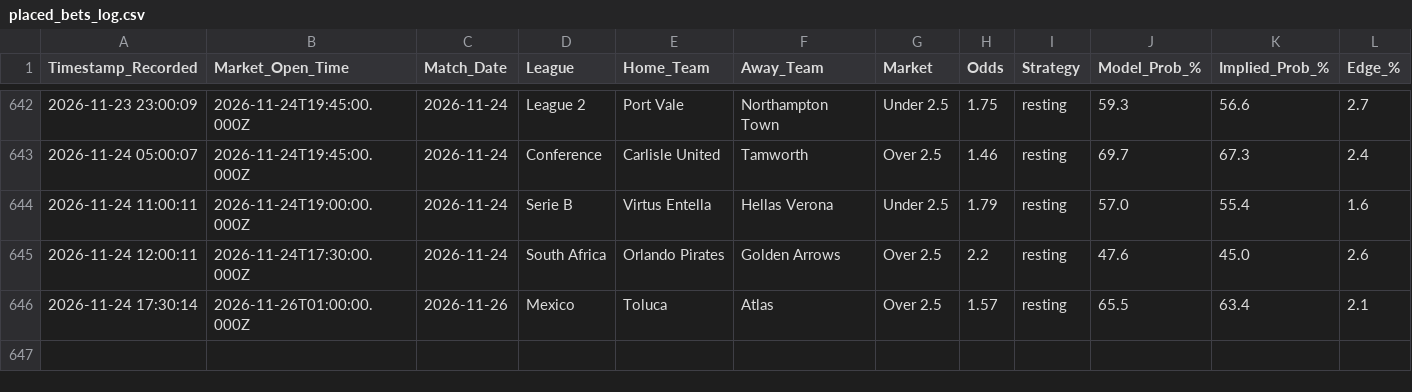
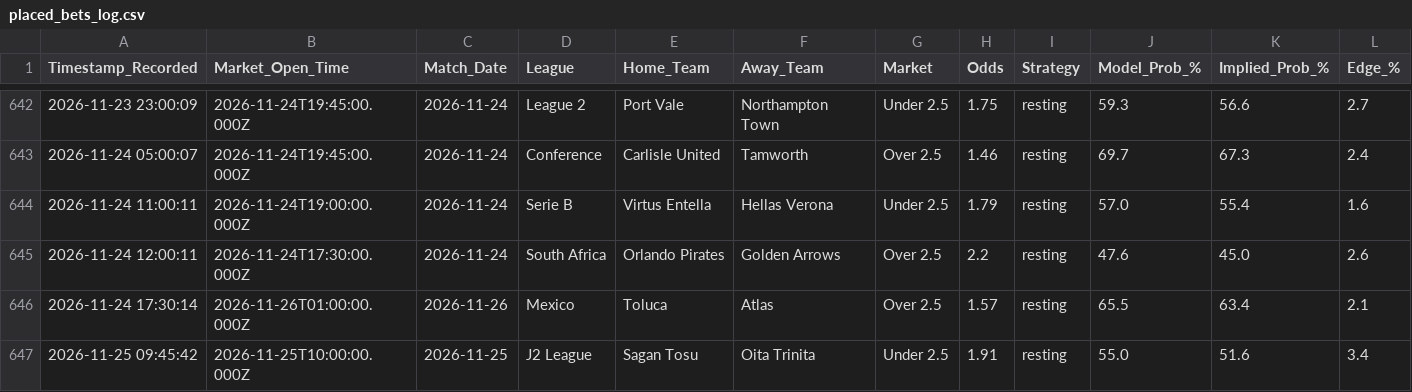
Before and after one commit to gavincruise-code/football-betting-edge, a CSV file: placed_bets_log.csv, drawn as a sheet; only a part is shown, gaps mark what is left out; rows hold the shown columns only; the diff names each change by its address in the sheet, - before the commit and + after, or states it on an @@ line.

Commit message:
Auto-sync bet log

```diff
--- a/placed_bets_log.csv
+++ b/placed_bets_log.csv
+row 647: 2026-11-25 09:45:42 | 2026-11-25T10:00:00.000Z | 2026-11-25 | J2 League | Sagan Tosu | Oita Trinita | Under 2.5 | 1.91 | resting | 55.0 | 51.6 | 3.4
```
